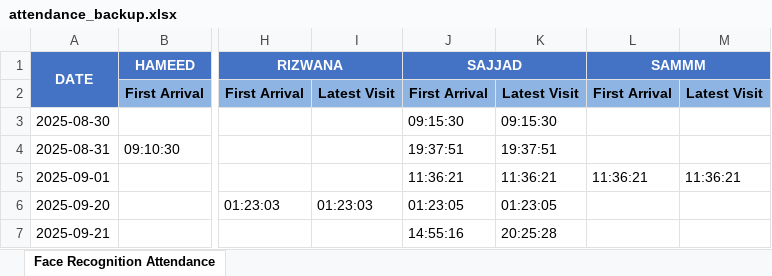
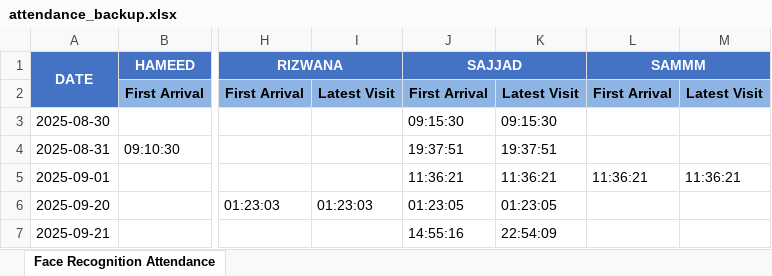
Before and after one commit to Sajjadahmeddd/face-recognition-system, an Excel workbook: attendance_backup.xlsx, sheet Face Recognition Attendance, drawn as a sheet; only a part is shown, gaps mark what is left out; values as stored, in another font and other column widths than the file's, no borders; the diff names each change by its address in the sheet, - before the commit and + after, or states it on an @@ line.

```diff
--- a/attendance_backup.xlsx (sheet Face Recognition Attendance)
+++ b/attendance_backup.xlsx (sheet Face Recognition Attendance)
-K7: 20:25:28
+K7: 22:54:09
```
Also changed, not shown: 8 other files.
